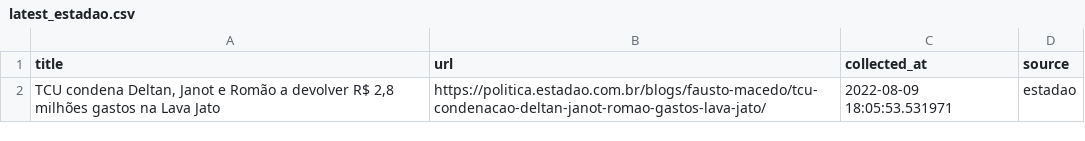
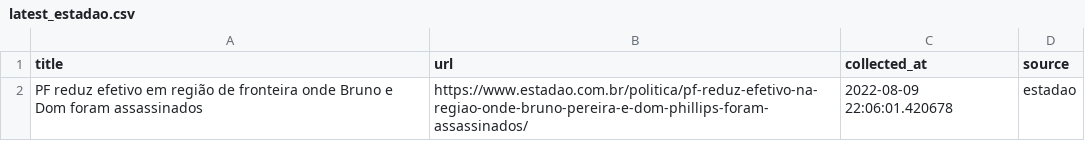
Before and after one commit to leodiegues/lidebot, a CSV file: data/latest_estadao.csv, drawn as a sheet; removed rows and columns are numbered as before the commit, all else as after; the diff names each change by its address in the sheet, - before the commit and + after, or states it on an @@ line.

```diff
--- a/data/latest_estadao.csv
+++ b/data/latest_estadao.csv
-row 2: TCU condena Deltan, Janot e Romão a devolver R$ 2,8 milhões gastos na Lava Jato | https://politica.estadao.com.br/blogs/fausto-macedo/tcu-condenacao-deltan-janot-romao-gastos-lava-jato/ | 2022-08-09 18:05:53.531971 | estadao
+row 2: PF reduz efetivo em região de fronteira onde Bruno e Dom foram assassinados | https://www.estadao.com.br/politica/pf-reduz-efetivo-na-regiao-onde-bruno-pereira-e-dom-phillips-foram-assassinados/ | 2022-08-09 22:06:01.420678 | estadao
```
Also changed, not shown: data/latest_folha.csv, data/latest_g1.csv, 4 other files.
